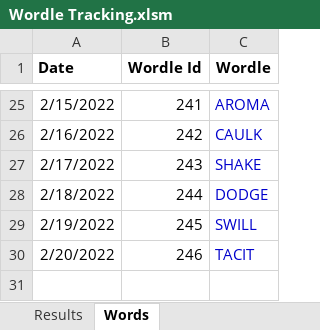
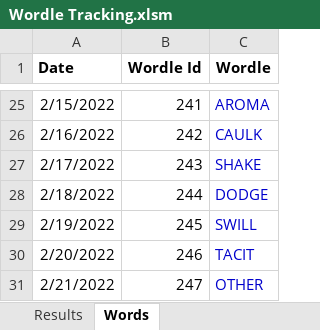
Before and after one commit to RoBtheSloB/WordleTracking, an Excel workbook: Wordle Tracking.xlsm, sheet Words, drawn as a sheet; only a part is shown, gaps mark what is left out; values as stored, in another font and other column widths than the file's, no borders; the diff names each change by its address in the sheet, - before the commit and + after, or states it on an @@ line.

```diff
--- a/Wordle Tracking.xlsm (sheet Words)
+++ b/Wordle Tracking.xlsm (sheet Words)
+row 31: 2/21/2022 | 247 | OTHER
```
Also changed, not shown: sheet Results, 1 other file.
